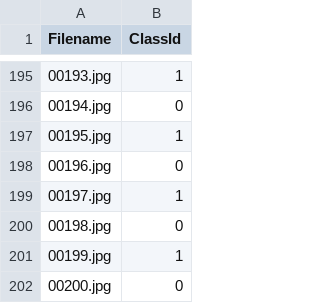
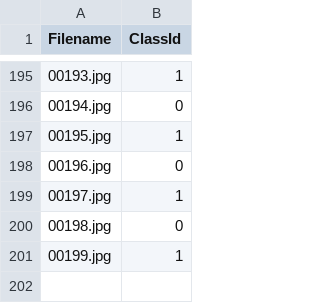
Before and after one commit to Goontendo/PocketMonsterData, a CSV file: mini_holdout_answers.csv, drawn as a sheet; only a part is shown, gaps mark what is left out.

Commit message:
Update mini_holdout_answers.csv

```diff
--- a/mini_holdout_answers.csv
+++ b/mini_holdout_answers.csv
@@ -201,2 +201 @@ Filename,ClassId
 00199.jpg,1
-00200.jpg,0
```
